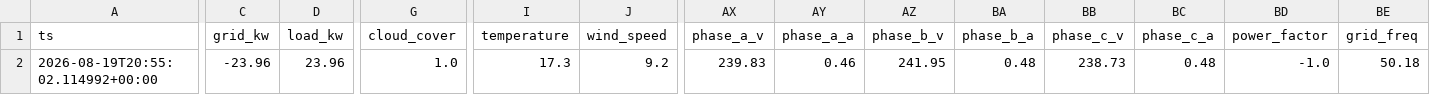
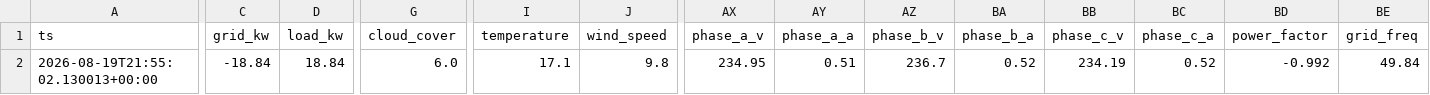
Before and after one commit to ruanvanheerden97/voltano-millenial-billing, a CSV file: live_latest.csv, drawn as a sheet; only a part is shown, gaps mark what is left out; the diff names each change by its address in the sheet, - before the commit and + after, or states it on an @@ line.

```diff
--- a/live_latest.csv
+++ b/live_latest.csv
-A2 (ts): 2026-08-19T20:55:02.114992+00:00
+A2 (ts): 2026-08-19T21:55:02.130013+00:00
-C2 (grid_kw): -23.96
+C2 (grid_kw): -18.84
-D2 (load_kw): 23.96
+D2 (load_kw): 18.84
-G2 (cloud_cover): 1.0
+G2 (cloud_cover): 6.0
-I2 (temperature): 17.3
+I2 (temperature): 17.1
-J2 (wind_speed): 9.2
+J2 (wind_speed): 9.8
-AX2 (phase_a_v): 239.83
+AX2 (phase_a_v): 234.95
-AY2 (phase_a_a): 0.46
+AY2 (phase_a_a): 0.51
-AZ2 (phase_b_v): 241.95
+AZ2 (phase_b_v): 236.7
-BA2 (phase_b_a): 0.48
+BA2 (phase_b_a): 0.52
-BB2 (phase_c_v): 238.73
+BB2 (phase_c_v): 234.19
-BC2 (phase_c_a): 0.48
+BC2 (phase_c_a): 0.52
-BD2 (power_factor): -1.0
+BD2 (power_factor): -0.992
-BE2 (grid_freq): 50.18
+BE2 (grid_freq): 49.84
```
Also changed, not shown: live_history.csv.
